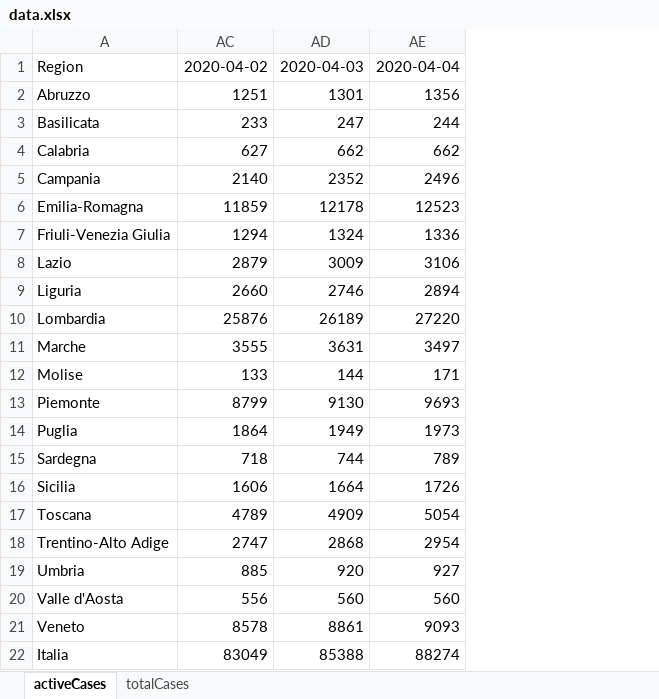
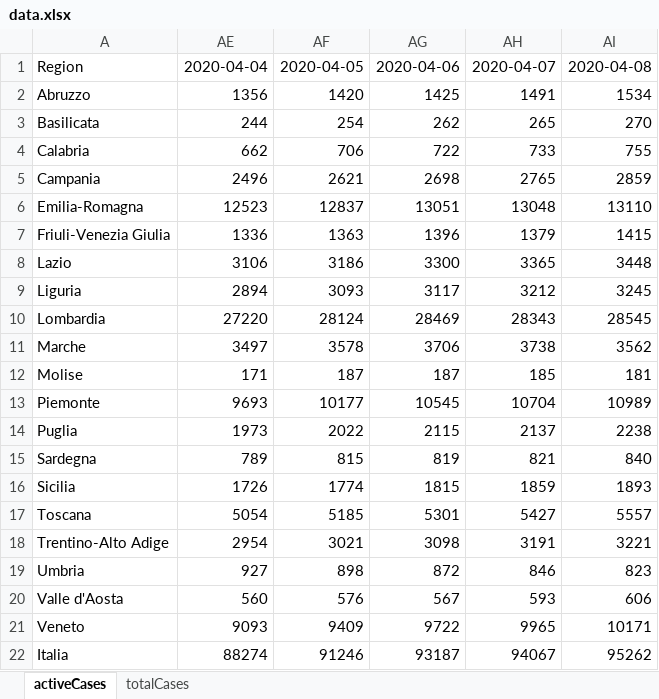
Before and after one commit to robertobastone/ICE, an Excel workbook: data.xlsx, sheet activeCases, drawn as a sheet; values as stored, in another font and other column widths than the file's, no borders; removed rows and columns are numbered as before the commit, all else as after; the diff names each change by its address in the sheet, - before the commit and + after, or states it on an @@ line.

Commit message:
data updated
Co-Authored-By: Roberto Bastone <robertobastone@users.noreply.github.com>

```diff
--- a/data.xlsx (sheet activeCases)
+++ b/data.xlsx (sheet activeCases)
@@ column AC hidden, rows 1-22: 2020-04-02 | 1251 | 233 | 627 | 2140 | 11859 | 1294 | 2879 | 2660 | 25876 | 3555 | 133 | 8799 | 1864 | 718 | 1606 | 4789 | 2747 | 885 | 556 | 8578 | 83049 @@
@@ column AD hidden, rows 1-22: 2020-04-03 | 1301 | 247 | 662 | 2352 | 12178 | 1324 | 3009 | 2746 | 26189 | 3631 | 144 | 9130 | 1949 | 744 | 1664 | 4909 | 2868 | 920 | 560 | 8861 | 85388 @@
+column AF, rows 1-22: 2020-04-05 | 1420 | 254 | 706 | 2621 | 12837 | 1363 | 3186 | 3093 | 28124 | 3578 | 187 | 10177 | 2022 | 815 | 1774 | 5185 | 3021 | 898 | 576 | 9409 | 91246
+column AG, rows 1-22: 2020-04-06 | 1425 | 262 | 722 | 2698 | 13051 | 1396 | 3300 | 3117 | 28469 | 3706 | 187 | 10545 | 2115 | 819 | 1815 | 5301 | 3098 | 872 | 567 | 9722 | 93187
+column AH, rows 1-22: 2020-04-07 | 1491 | 265 | 733 | 2765 | 13048 | 1379 | 3365 | 3212 | 28343 | 3738 | 185 | 10704 | 2137 | 821 | 1859 | 5427 | 3191 | 846 | 593 | 9965 | 94067
+column AI, rows 1-22: 2020-04-08 | 1534 | 270 | 755 | 2859 | 13110 | 1415 | 3448 | 3245 | 28545 | 3562 | 181 | 10989 | 2238 | 840 | 1893 | 5557 | 3221 | 823 | 606 | 10171 | 95262
```
Also changed, not shown: sheet totalCases, 29 other files.
